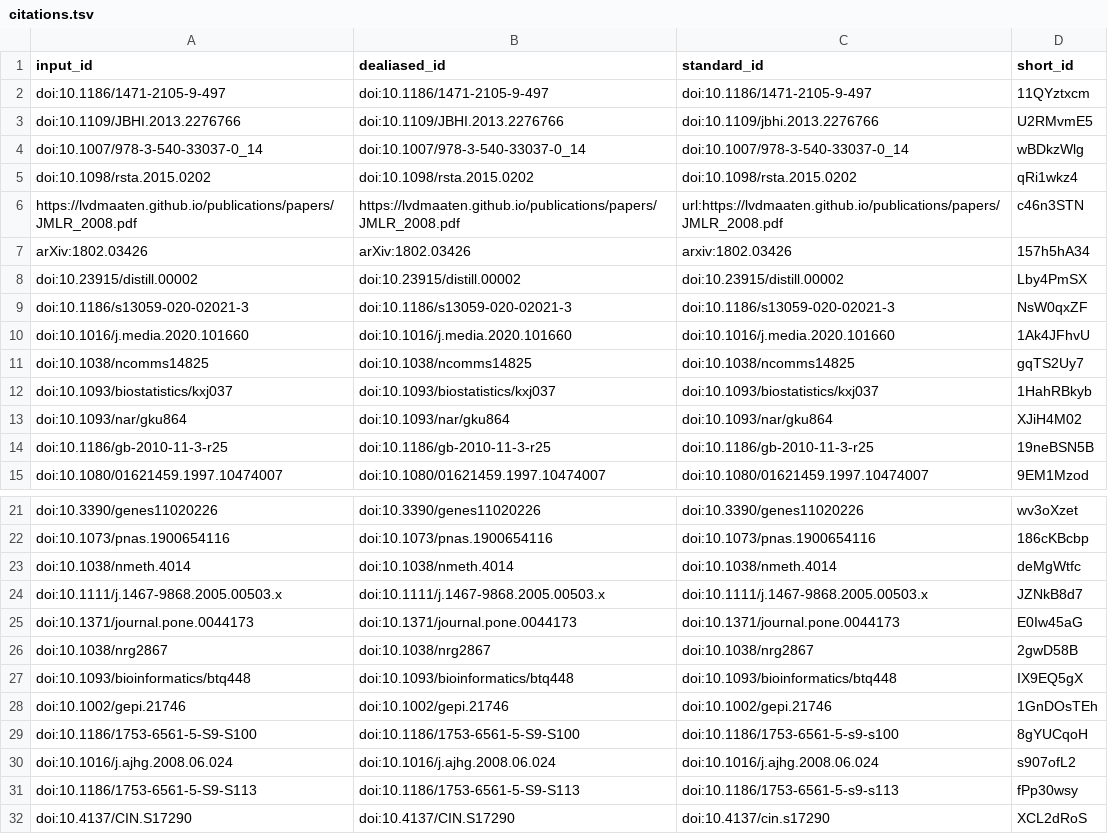
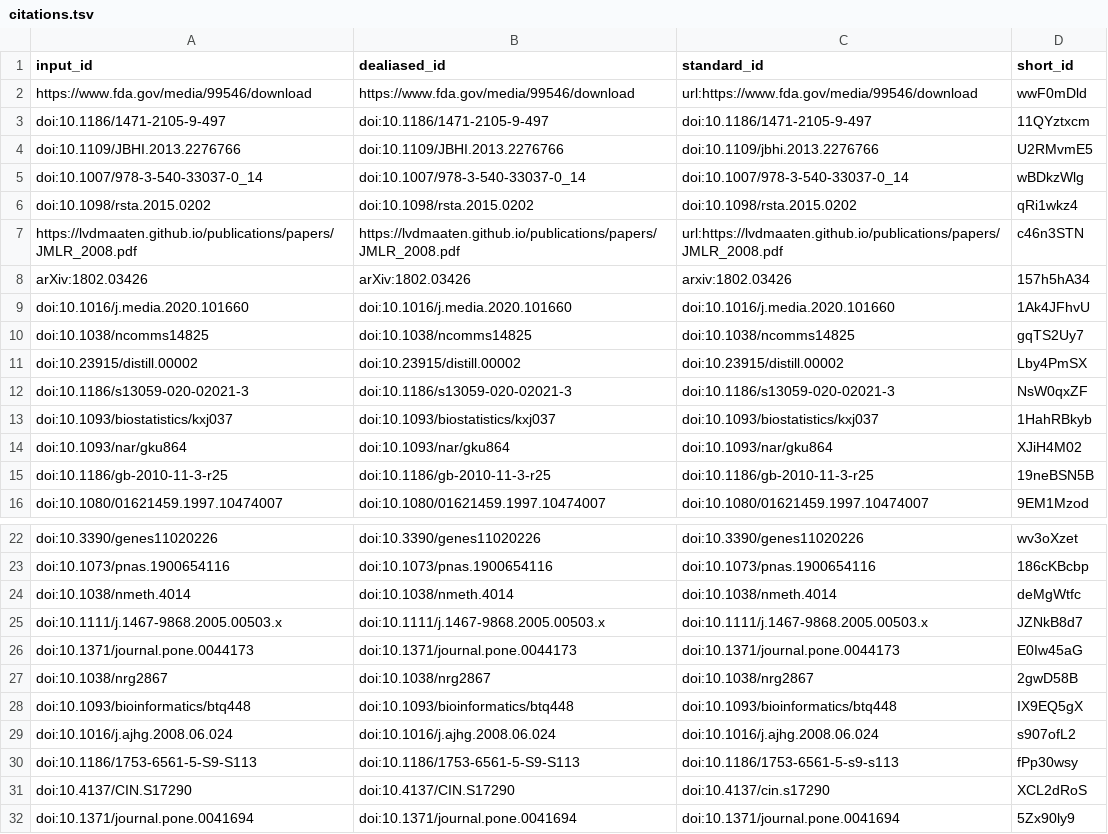
Before and after one commit to jaybee84/ml-in-rd, a TSV file: citations.tsv, drawn as a sheet; only a part is shown, gaps mark what is left out; the shorter side is filled out with more unchanged rows.

Commit message:
Merge pull request #98 from jaybee84/allaway/round-robin [ci skip]
This build is based on
https://github.com/jaybee84/ml-in-rd/commit/2dfe14d7941a47d2c272d49e0d7230f1d37f713d.

This commit was created by the following CI build and job:
https://github.com/jaybee84/ml-in-rd/commit/2dfe14d7941a47d2c272d49e0d7230f1d37f713d/checks
https://github.com/jaybee84/ml-in-rd/runs/222931036

```diff
--- a/citations.tsv
+++ b/citations.tsv
@@ -1,2 +1,3 @@
 input_id	dealiased_id	standard_id	short_id
+https://www.fda.gov/media/99546/download	https://www.fda.gov/media/99546/download	url:https://www.fda.gov/media/99546/download	wwF0mDld
 doi:10.1186/1471-2105-9-497	doi:10.1186/1471-2105-9-497	doi:10.1186/1471-2105-9-497	11QYztxcm
@@ -7,6 +8,6 @@ https://lvdmaaten.github.io/publications/papers/JMLR_2008.pdf	https://lvdmaaten.
 arXiv:1802.03426	arXiv:1802.03426	arxiv:1802.03426	157h5hA34
+doi:10.1016/j.media.2020.101660	doi:10.1016/j.media.2020.101660	doi:10.1016/j.media.2020.101660	1Ak4JFhvU
+doi:10.1038/ncomms14825	doi:10.1038/ncomms14825	doi:10.1038/ncomms14825	gqTS2Uy7
 doi:10.23915/distill.00002	doi:10.23915/distill.00002	doi:10.23915/distill.00002	Lby4PmSX
 doi:10.1186/s13059-020-02021-3	doi:10.1186/s13059-020-02021-3	doi:10.1186/s13059-020-02021-3	NsW0qxZF
-doi:10.1016/j.media.2020.101660	doi:10.1016/j.media.2020.101660	doi:10.1016/j.media.2020.101660	1Ak4JFhvU
-doi:10.1038/ncomms14825	doi:10.1038/ncomms14825	doi:10.1038/ncomms14825	gqTS2Uy7
 doi:10.1093/biostatistics/kxj037	doi:10.1093/biostatistics/kxj037	doi:10.1093/biostatistics/kxj037	1HahRBkyb
@@ -27,4 +28,2 @@ doi:10.1038/nrg2867	doi:10.1038/nrg2867	doi:10.1038/nrg2867	2gwD58B
 doi:10.1093/bioinformatics/btq448	doi:10.1093/bioinformatics/btq448	doi:10.1093/bioinformatics/btq448	IX9EQ5gX
-doi:10.1002/gepi.21746	doi:10.1002/gepi.21746	doi:10.1002/gepi.21746	1GnDOsTEh
-doi:10.1186/1753-6561-5-S9-S100	doi:10.1186/1753-6561-5-S9-S100	doi:10.1186/1753-6561-5-s9-s100	8gYUCqoH
 doi:10.1016/j.ajhg.2008.06.024	doi:10.1016/j.ajhg.2008.06.024	doi:10.1016/j.ajhg.2008.06.024	s907ofL2
```
Also changed, not shown: 5 other files.
